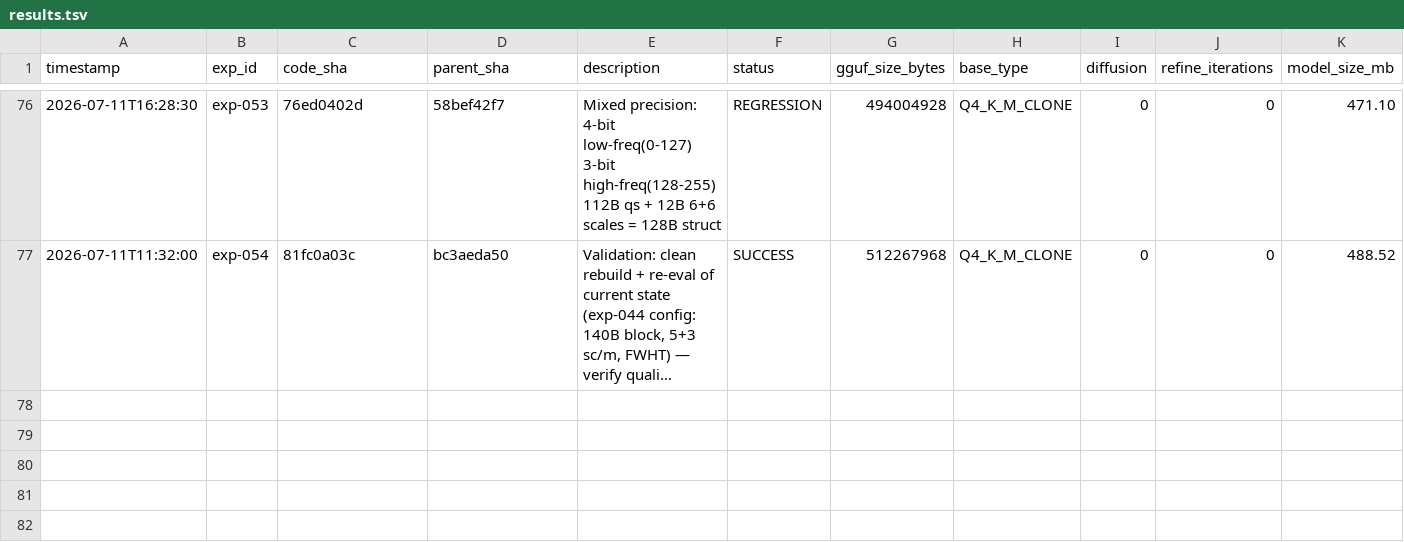
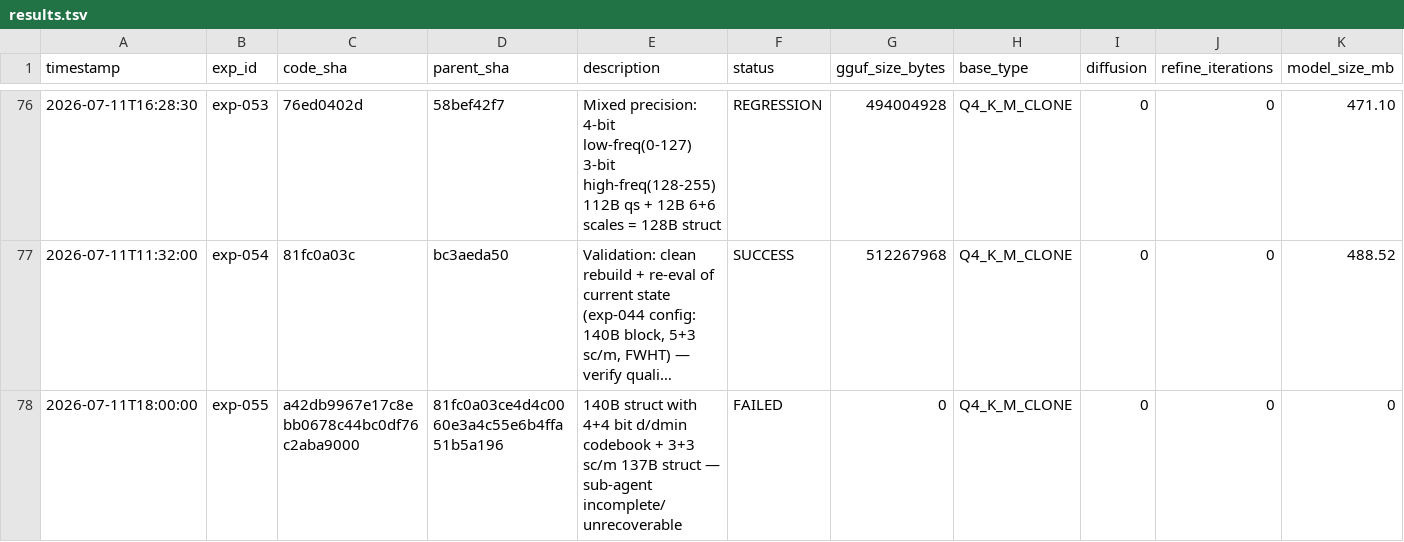
Before and after one commit to vektorprime/llama.cpp, a TSV file: results.tsv, drawn as a sheet; only a part is shown, gaps mark what is left out; long unchanged cells end in …; rows hold the shown columns only; the diff names each change by its address in the sheet, - before the commit and + after, or states it on an @@ line.

Commit message:
auto-research: record exp-055 (failed) — sub-agent incomplete

```diff
--- a/results.tsv
+++ b/results.tsv
+row 78: 2026-07-11T18:00:00 | exp-055 | a42db9967e17c8ebb0678c44bc0df76c2aba9000 | 81fc0a03ce4d4c0060e3a4c55e6b4ffa51b5a196 | 140B struct with 4+4 bit d/dmin codebook + 3+3 sc/m 137B struct — sub-agent incomplete/unrecoverable | FAILED | 0 | Q4_K_M_CLONE | 0 | 0 | 0
```
